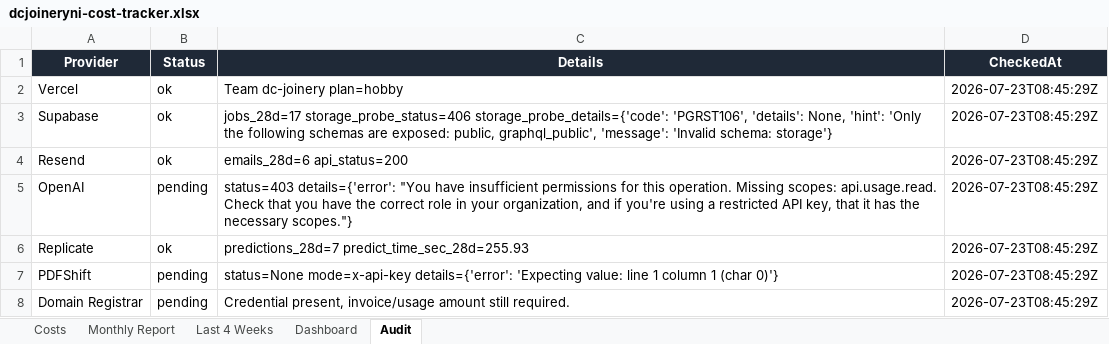
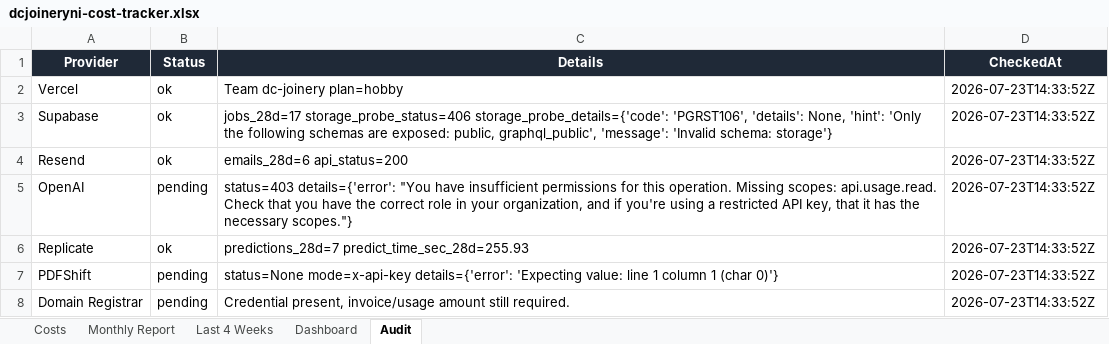
Before and after one commit to widniewski-ux/dc-joinery, an Excel workbook: ops/costs/dcjoineryni-cost-tracker.xlsx, sheet Audit, drawn as a sheet; values as stored, in another font and other column widths than the file's, no borders; the diff names each change by its address in the sheet, - before the commit and + after, or states it on an @@ line.

```diff
--- a/ops/costs/dcjoineryni-cost-tracker.xlsx (sheet Audit)
+++ b/ops/costs/dcjoineryni-cost-tracker.xlsx (sheet Audit)
-D2:D8 (CheckedAt): 2026-07-23T08:45:29Z
+D2:D8 (CheckedAt): 2026-07-23T14:33:52Z
```
Also changed, not shown: 1 other file.
